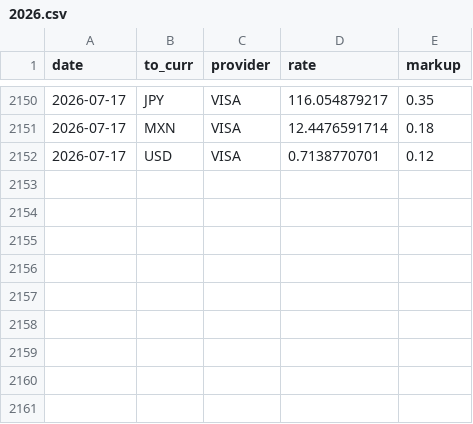
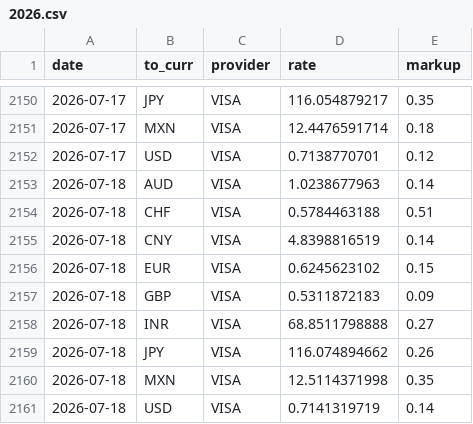
Before and after one commit to avishj/ForexRadar, a CSV file: db/CAD/2026.csv, drawn as a sheet; only a part is shown, gaps mark what is left out; the diff names each change by its address in the sheet, - before the commit and + after, or states it on an @@ line.

```diff
--- a/db/CAD/2026.csv
+++ b/db/CAD/2026.csv
+row 2153: 2026-07-18 | AUD | VISA | 1.0238677963 | 0.14
+row 2154: 2026-07-18 | CHF | VISA | 0.5784463188 | 0.51
+row 2155: 2026-07-18 | CNY | VISA | 4.8398816519 | 0.14
+row 2156: 2026-07-18 | EUR | VISA | 0.6245623102 | 0.15
+row 2157: 2026-07-18 | GBP | VISA | 0.5311872183 | 0.09
+row 2158: 2026-07-18 | INR | VISA | 68.8511798888 | 0.27
+row 2159: 2026-07-18 | JPY | VISA | 116.074894662 | 0.26
+row 2160: 2026-07-18 | MXN | VISA | 12.5114371998 | 0.35
+row 2161: 2026-07-18 | USD | VISA | 0.7141319719 | 0.14
```
Also changed, not shown: db/CHF/2026.csv, db/EUR/2026.csv, 37 other files.
